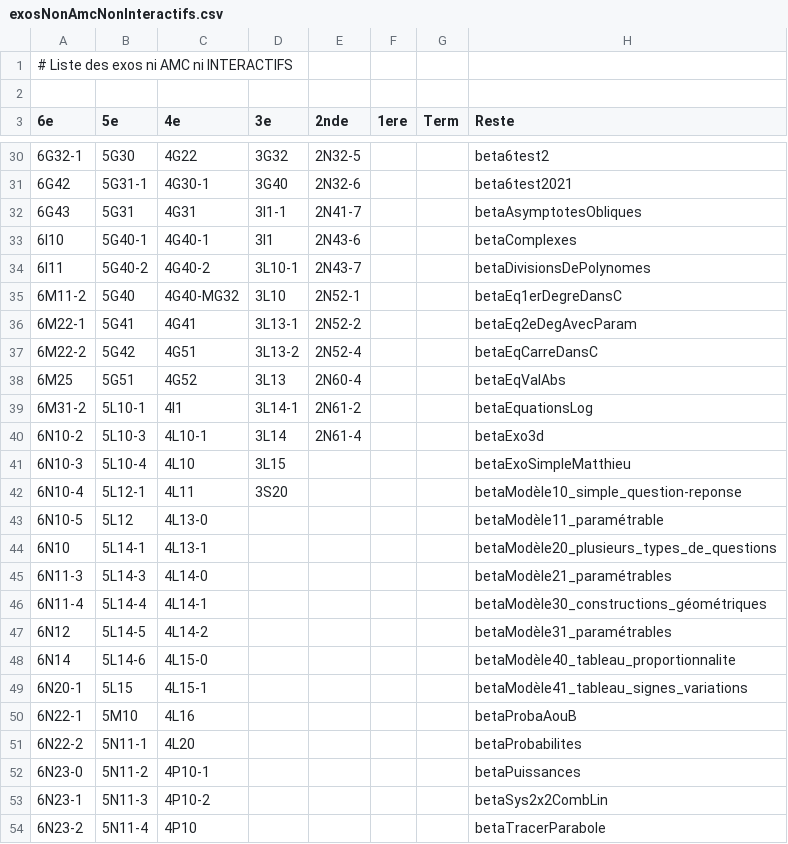
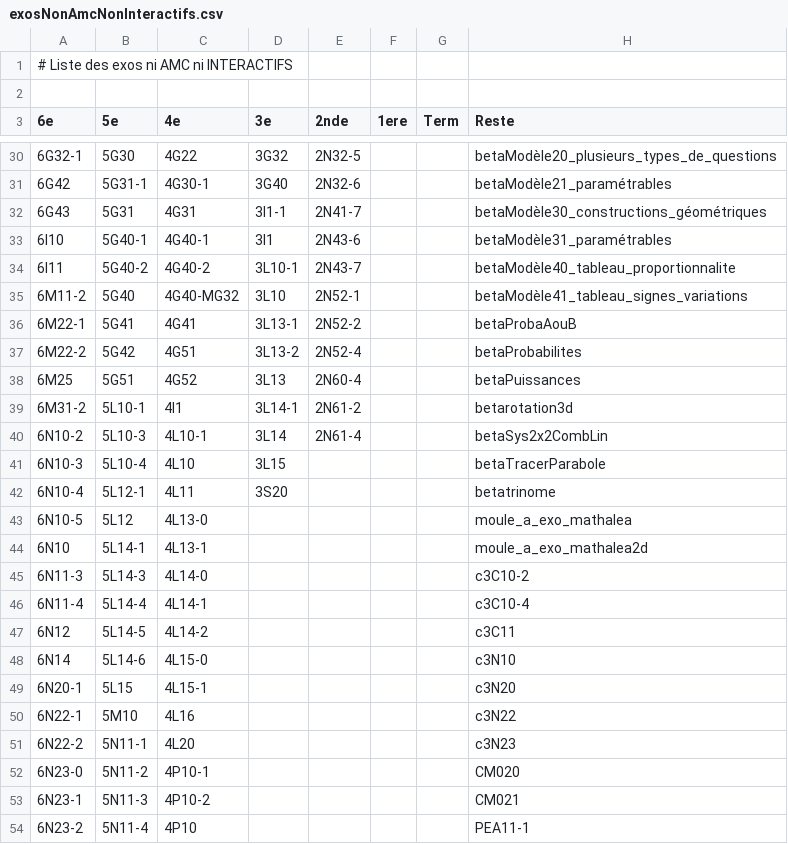
Before and after one commit to mathalea/mathalea, a CSV file: src/csv/exosNonAmcNonInteractifs.csv, drawn as a sheet; only a part is shown, gaps mark what is left out; the diff covers the shown part only.

```diff
--- a/src/csv/exosNonAmcNonInteractifs.csv
+++ b/src/csv/exosNonAmcNonInteractifs.csv
@@ -30,25 +30,25 @@
-6G32-1,5G30,4G22,3G32,2N32-5,,,beta6test2
-6G42,5G31-1,4G30-1,3G40,2N32-6,,,beta6test2021
-6G43,5G31,4G31,3I1-1,2N41-7,,,betaAsymptotesObliques
-6I10,5G40-1,4G40-1,3I1,2N43-6,,,betaComplexes
-6I11,5G40-2,4G40-2,3L10-1,2N43-7,,,betaDivisionsDePolynomes
-6M11-2,5G40,4G40-MG32,3L10,2N52-1,,,betaEq1erDegreDansC
-6M22-1,5G41,4G41,3L13-1,2N52-2,,,betaEq2eDegAvecParam
-6M22-2,5G42,4G51,3L13-2,2N52-4,,,betaEqCarreDansC
-6M25,5G51,4G52,3L13,2N60-4,,,betaEqValAbs
-6M31-2,5L10-1,4I1,3L14-1,2N61-2,,,betaEquationsLog
-6N10-2,5L10-3,4L10-1,3L14,2N61-4,,,betaExo3d
-6N10-3,5L10-4,4L10,3L15,,,,betaExoSimpleMatthieu
-6N10-4,5L12-1,4L11,3S20,,,,betaModèle10_simple_question-reponse
-6N10-5,5L12,4L13-0,,,,,betaModèle11_paramétrable
-6N10,5L14-1,4L13-1,,,,,betaModèle20_plusieurs_types_de_questions
-6N11-3,5L14-3,4L14-0,,,,,betaModèle21_paramétrables
-6N11-4,5L14-4,4L14-1,,,,,betaModèle30_constructions_géométriques
-6N12,5L14-5,4L14-2,,,,,betaModèle31_paramétrables
-6N14,5L14-6,4L15-0,,,,,betaModèle40_tableau_proportionnalite
-6N20-1,5L15,4L15-1,,,,,betaModèle41_tableau_signes_variations
-6N22-1,5M10,4L16,,,,,betaProbaAouB
-6N22-2,5N11-1,4L20,,,,,betaProbabilites
-6N23-0,5N11-2,4P10-1,,,,,betaPuissances
-6N23-1,5N11-3,4P10-2,,,,,betaSys2x2CombLin
-6N23-2,5N11-4,4P10,,,,,betaTracerParabole
+6G32-1,5G30,4G22,3G32,2N32-5,,,betaModèle20_plusieurs_types_de_questions
+6G42,5G31-1,4G30-1,3G40,2N32-6,,,betaModèle21_paramétrables
+6G43,5G31,4G31,3I1-1,2N41-7,,,betaModèle30_constructions_géométriques
+6I10,5G40-1,4G40-1,3I1,2N43-6,,,betaModèle31_paramétrables
+6I11,5G40-2,4G40-2,3L10-1,2N43-7,,,betaModèle40_tableau_proportionnalite
+6M11-2,5G40,4G40-MG32,3L10,2N52-1,,,betaModèle41_tableau_signes_variations
+6M22-1,5G41,4G41,3L13-1,2N52-2,,,betaProbaAouB
+6M22-2,5G42,4G51,3L13-2,2N52-4,,,betaProbabilites
+6M25,5G51,4G52,3L13,2N60-4,,,betaPuissances
+6M31-2,5L10-1,4I1,3L14-1,2N61-2,,,betarotation3d
+6N10-2,5L10-3,4L10-1,3L14,2N61-4,,,betaSys2x2CombLin
+6N10-3,5L10-4,4L10,3L15,,,,betaTracerParabole
+6N10-4,5L12-1,4L11,3S20,,,,betatrinome
+6N10-5,5L12,4L13-0,,,,,moule_a_exo_mathalea
+6N10,5L14-1,4L13-1,,,,,moule_a_exo_mathalea2d
+6N11-3,5L14-3,4L14-0,,,,,c3C10-2
+6N11-4,5L14-4,4L14-1,,,,,c3C10-4
+6N12,5L14-5,4L14-2,,,,,c3C11
+6N14,5L14-6,4L15-0,,,,,c3N10
+6N20-1,5L15,4L15-1,,,,,c3N20
+6N22-1,5M10,4L16,,,,,c3N22
+6N22-2,5N11-1,4L20,,,,,c3N23
+6N23-0,5N11-2,4P10-1,,,,,CM020
+6N23-1,5N11-3,4P10-2,,,,,CM021
+6N23-2,5N11-4,4P10,,,,,PEA11-1
```
Also changed, not shown: 36 edited cells elsewhere in this file, 5 other files.
